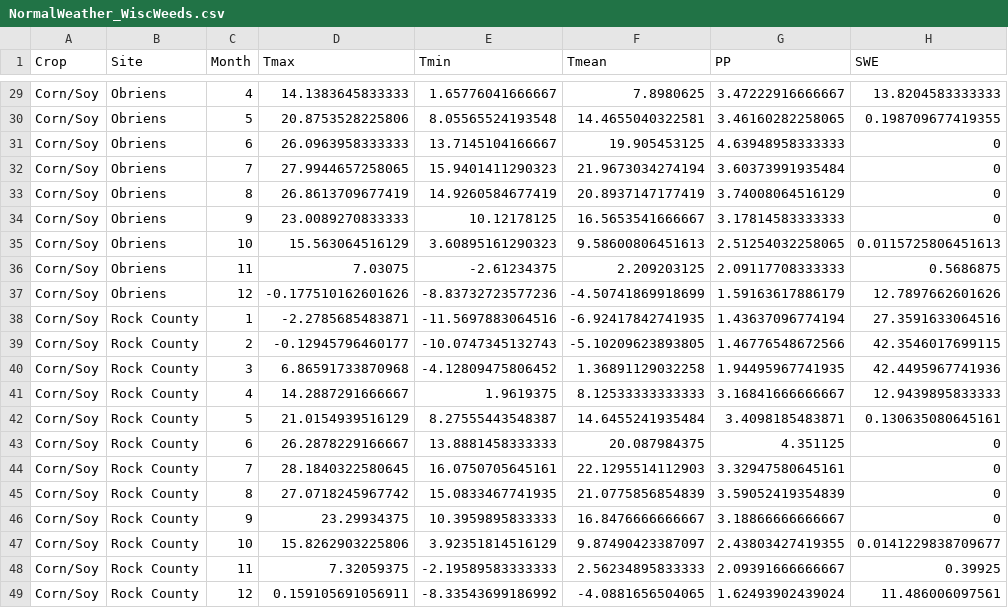
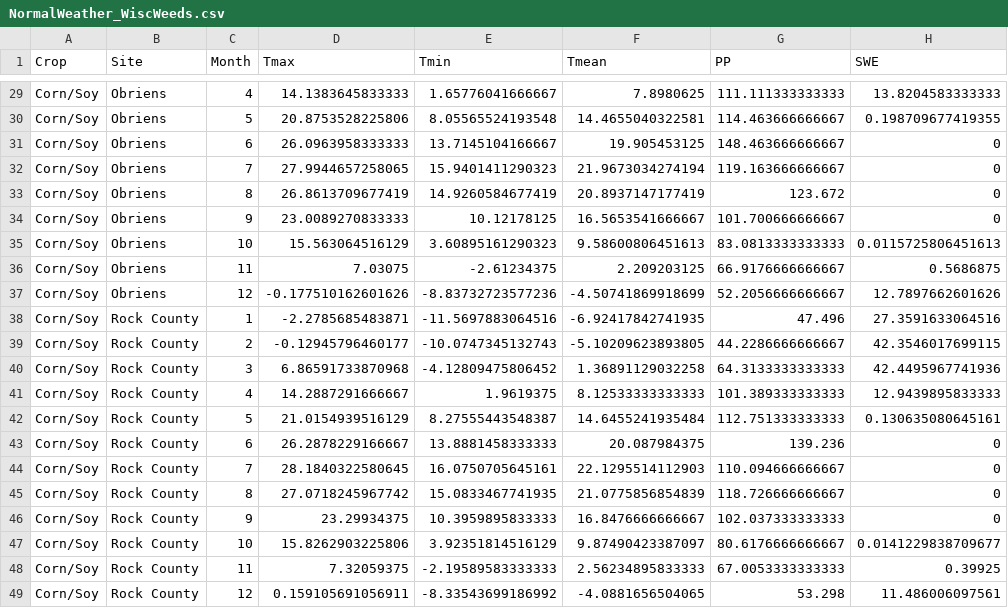
Before and after one commit to Wisc-Weeds/Weather, a CSV file: NormalWeather_WiscWeeds.csv, drawn as a sheet; only a part is shown, gaps mark what is left out; the diff covers the shown part only.

```diff
--- a/NormalWeather_WiscWeeds.csv
+++ b/NormalWeather_WiscWeeds.csv
@@ -29,21 +29,21 @@
-"Corn/Soy","Obriens",4,14.1383645833333,1.65776041666667,7.8980625,3.47222916666667,13.8204583333333
-"Corn/Soy","Obriens",5,20.8753528225806,8.05565524193548,14.4655040322581,3.46160282258065,0.198709677419355
-"Corn/Soy","Obriens",6,26.0963958333333,13.7145104166667,19.905453125,4.63948958333333,0
-"Corn/Soy","Obriens",7,27.9944657258065,15.9401411290323,21.9673034274194,3.60373991935484,0
-"Corn/Soy","Obriens",8,26.8613709677419,14.9260584677419,20.8937147177419,3.74008064516129,0
-"Corn/Soy","Obriens",9,23.0089270833333,10.12178125,16.5653541666667,3.17814583333333,0
-"Corn/Soy","Obriens",10,15.563064516129,3.60895161290323,9.58600806451613,2.51254032258065,0.0115725806451613
-"Corn/Soy","Obriens",11,7.03075,-2.61234375,2.209203125,2.09117708333333,0.5686875
-"Corn/Soy","Obriens",12,-0.177510162601626,-8.83732723577236,-4.50741869918699,1.59163617886179,12.7897662601626
-"Corn/Soy","Rock County",1,-2.2785685483871,-11.5697883064516,-6.92417842741935,1.43637096774194,27.3591633064516
-"Corn/Soy","Rock County",2,-0.12945796460177,-10.0747345132743,-5.10209623893805,1.46776548672566,42.3546017699115
-"Corn/Soy","Rock County",3,6.86591733870968,-4.12809475806452,1.36891129032258,1.94495967741935,42.4495967741936
-"Corn/Soy","Rock County",4,14.2887291666667,1.9619375,8.12533333333333,3.16841666666667,12.9439895833333
-"Corn/Soy","Rock County",5,21.0154939516129,8.27555443548387,14.6455241935484,3.4098185483871,0.130635080645161
-"Corn/Soy","Rock County",6,26.2878229166667,13.8881458333333,20.087984375,4.351125,0
-"Corn/Soy","Rock County",7,28.1840322580645,16.0750705645161,22.1295514112903,3.32947580645161,0
-"Corn/Soy","Rock County",8,27.0718245967742,15.0833467741935,21.0775856854839,3.59052419354839,0
-"Corn/Soy","Rock County",9,23.29934375,10.3959895833333,16.8476666666667,3.18866666666667,0
-"Corn/Soy","Rock County",10,15.8262903225806,3.92351814516129,9.87490423387097,2.43803427419355,0.0141229838709677
-"Corn/Soy","Rock County",11,7.32059375,-2.19589583333333,2.56234895833333,2.09391666666667,0.39925
-"Corn/Soy","Rock County",12,0.159105691056911,-8.33543699186992,-4.0881656504065,1.62493902439024,11.486006097561
+"Corn/Soy","Obriens",4,14.1383645833333,1.65776041666667,7.8980625,111.111333333333,13.8204583333333
+"Corn/Soy","Obriens",5,20.8753528225806,8.05565524193548,14.4655040322581,114.463666666667,0.198709677419355
+"Corn/Soy","Obriens",6,26.0963958333333,13.7145104166667,19.905453125,148.463666666667,0
+"Corn/Soy","Obriens",7,27.9944657258065,15.9401411290323,21.9673034274194,119.163666666667,0
+"Corn/Soy","Obriens",8,26.8613709677419,14.9260584677419,20.8937147177419,123.672,0
+"Corn/Soy","Obriens",9,23.0089270833333,10.12178125,16.5653541666667,101.700666666667,0
+"Corn/Soy","Obriens",10,15.563064516129,3.60895161290323,9.58600806451613,83.0813333333333,0.0115725806451613
+"Corn/Soy","Obriens",11,7.03075,-2.61234375,2.209203125,66.9176666666667,0.5686875
+"Corn/Soy","Obriens",12,-0.177510162601626,-8.83732723577236,-4.50741869918699,52.2056666666667,12.7897662601626
+"Corn/Soy","Rock County",1,-2.2785685483871,-11.5697883064516,-6.92417842741935,47.496,27.3591633064516
+"Corn/Soy","Rock County",2,-0.12945796460177,-10.0747345132743,-5.10209623893805,44.2286666666667,42.3546017699115
+"Corn/Soy","Rock County",3,6.86591733870968,-4.12809475806452,1.36891129032258,64.3133333333333,42.4495967741936
+"Corn/Soy","Rock County",4,14.2887291666667,1.9619375,8.12533333333333,101.389333333333,12.9439895833333
+"Corn/Soy","Rock County",5,21.0154939516129,8.27555443548387,14.6455241935484,112.751333333333,0.130635080645161
+"Corn/Soy","Rock County",6,26.2878229166667,13.8881458333333,20.087984375,139.236,0
+"Corn/Soy","Rock County",7,28.1840322580645,16.0750705645161,22.1295514112903,110.094666666667,0
+"Corn/Soy","Rock County",8,27.0718245967742,15.0833467741935,21.0775856854839,118.726666666667,0
+"Corn/Soy","Rock County",9,23.29934375,10.3959895833333,16.8476666666667,102.037333333333,0
+"Corn/Soy","Rock County",10,15.8262903225806,3.92351814516129,9.87490423387097,80.6176666666667,0.0141229838709677
+"Corn/Soy","Rock County",11,7.32059375,-2.19589583333333,2.56234895833333,67.0053333333333,0.39925
+"Corn/Soy","Rock County",12,0.159105691056911,-8.33543699186992,-4.0881656504065,53.298,11.486006097561
```
Also changed, not shown: 27 edited cells elsewhere in this file, 2 other files.
